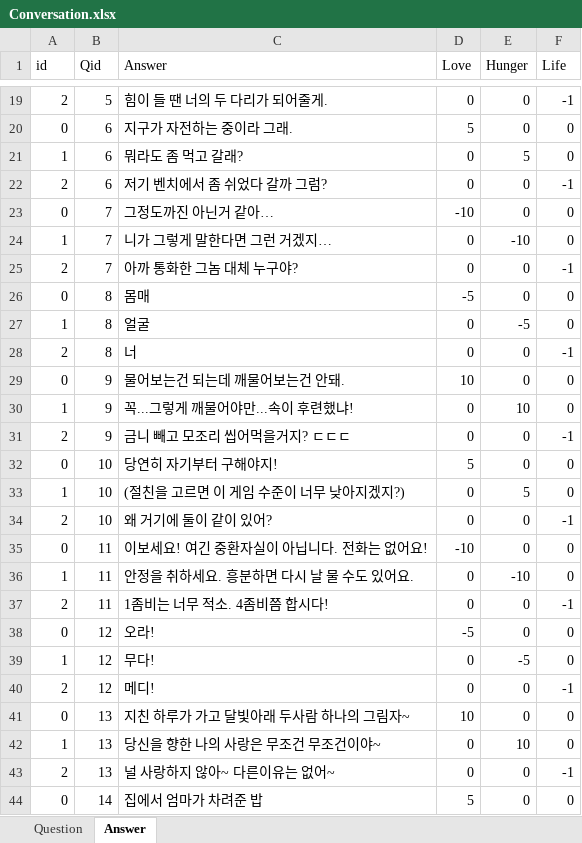
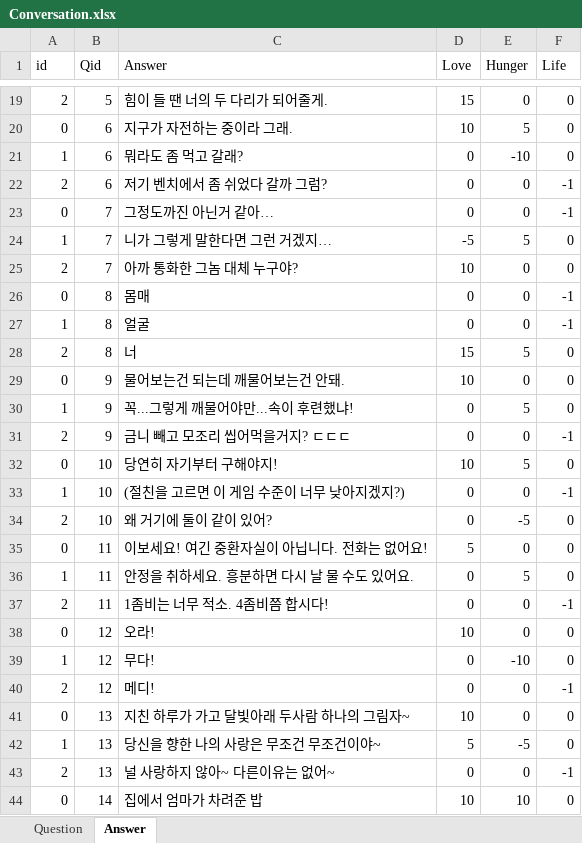
Before and after one commit to Hunnywind/ZombieSimul, an Excel workbook: Excel/Conversation.xlsx, sheet Answer, drawn as a sheet; only a part is shown, gaps mark what is left out; values as stored, in another font and other column widths than the file's, no borders; the diff covers the shown part only; the diff names each change by its address in the sheet, - before the commit and + after, or states it on an @@ line.

```diff
--- a/Excel/Conversation.xlsx (sheet Answer)
+++ b/Excel/Conversation.xlsx (sheet Answer)
-D19 (Love): 0
+D19 (Love): 15
-F19 (Life): -1
+F19 (Life): 0
-D20 (Love): 5
+D20 (Love): 10
-E20 (Hunger): 0
+E20 (Hunger): 5
-E21 (Hunger): 5
+E21 (Hunger): -10
-D23 (Love): -10
+D23 (Love): 0
-F23 (Life): 0
+F23 (Life): -1
-D24 (Love): 0
+D24 (Love): -5
-E24 (Hunger): -10
+E24 (Hunger): 5
-D25 (Love): 0
+D25 (Love): 10
-F25 (Life): -1
+F25 (Life): 0
-D26 (Love): -5
+D26 (Love): 0
-F26:F27 (Life): 0
+F26:F27 (Life): -1
-E27 (Hunger): -5
+E27 (Hunger): 0
-D28 (Love): 0
+D28 (Love): 15
-E28 (Hunger): 0
+E28 (Hunger): 5
-F28 (Life): -1
+F28 (Life): 0
-E30 (Hunger): 10
+E30 (Hunger): 5
-D32 (Love): 5
+D32 (Love): 10
-E32 (Hunger): 0
+E32 (Hunger): 5
-E33 (Hunger): 5
+E33 (Hunger): 0
-F33 (Life): 0
+F33 (Life): -1
-E34 (Hunger): 0
+E34 (Hunger): -5
-F34 (Life): -1
+F34 (Life): 0
-D35 (Love): -10
+D35 (Love): 5
-E36 (Hunger): -10
+E36 (Hunger): 5
-D38 (Love): -5
+D38 (Love): 10
-E39 (Hunger): -5
+E39 (Hunger): -10
-D42 (Love): 0
+D42 (Love): 5
-E42 (Hunger): 10
+E42 (Hunger): -5
-D44 (Love): 5
+D44 (Love): 10
-E44 (Hunger): 0
+E44 (Hunger): 10
```
Also changed, not shown: 709 edited cells elsewhere in this sheet, sheet Question, 3 other files.
